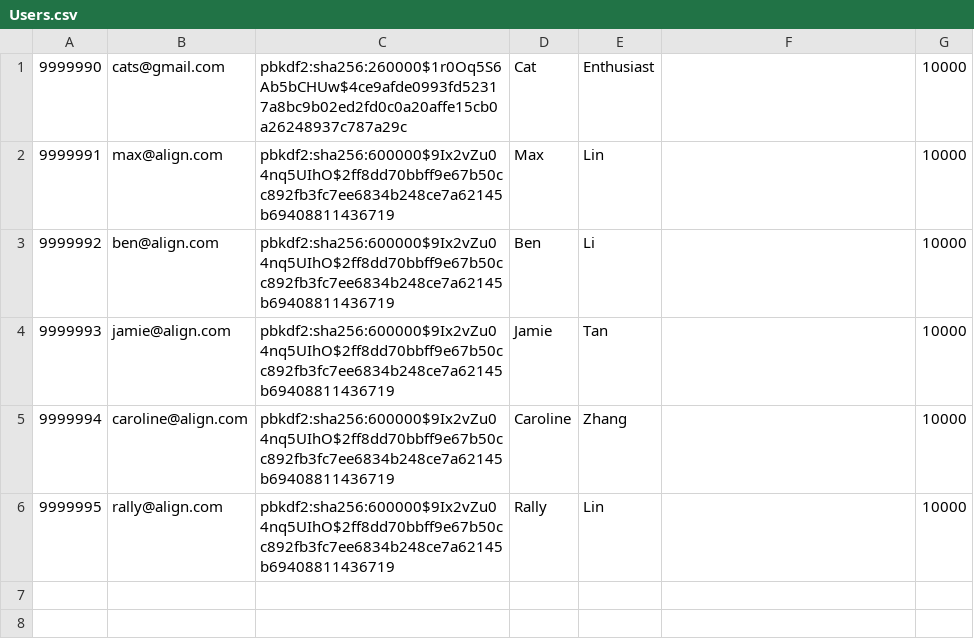
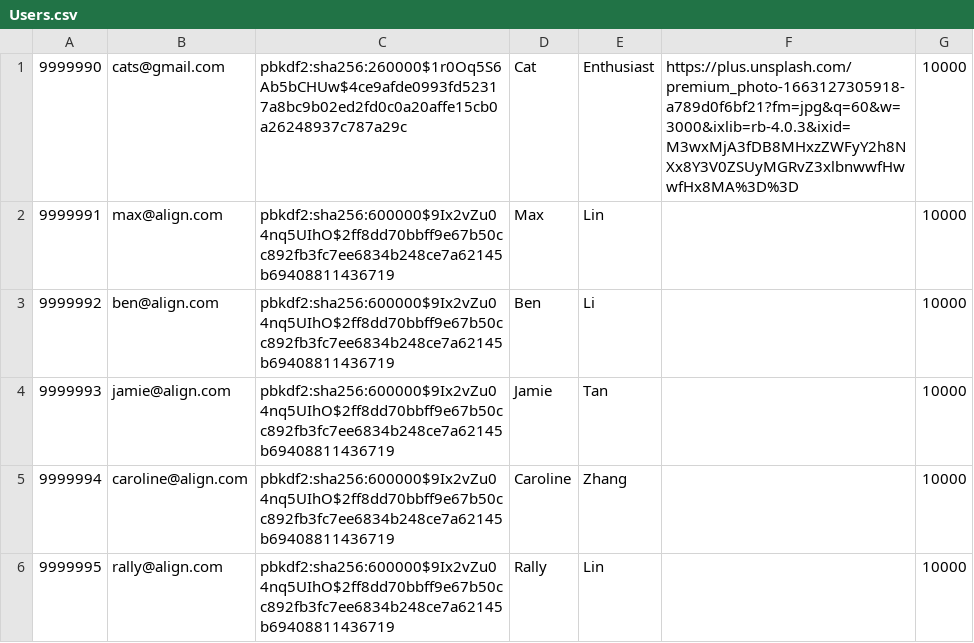
Before and after one commit to ben594/align, a CSV file: backend/db/data/Users.csv, drawn as a sheet.

Commit message:
give cats a profile photo

```diff
--- a/backend/db/data/Users.csv
+++ b/backend/db/data/Users.csv
@@ -1,2 +1,2 @@
-9999990,"cats@gmail.com","pbkdf2:sha256:260000$1r0Oq5S6Ab5bCHUw$4ce9afde0993fd52317a8bc9b02ed2fd0c0a20affe15cb0a26248937c787a29c","Cat","Enthusiast",,10000
+9999990,"cats@gmail.com","pbkdf2:sha256:260000$1r0Oq5S6Ab5bCHUw$4ce9afde0993fd52317a8bc9b02ed2fd0c0a20affe15cb0a26248937c787a29c","Cat","Enthusiast","https://plus.unsplash.com/premium_photo-1663127305918-a789d0f6bf21?fm=jpg&q=60&w=3000&ixlib=rb-4.0.3&ixid=M3wxMjA3fDB8MHxzZWFyY2h8NXx8Y3V0ZSUyMGRvZ3xlbnwwfHwwfHx8MA%3D%3D",10000
 9999991,"max@align.com", "pbkdf2:sha256:600000$9Ix2vZu04nq5UIhO$2ff8dd70bbff9e67b50cc892fb3fc7ee6834b248ce7a62145b69408811436719","Max","Lin",,10000
```
